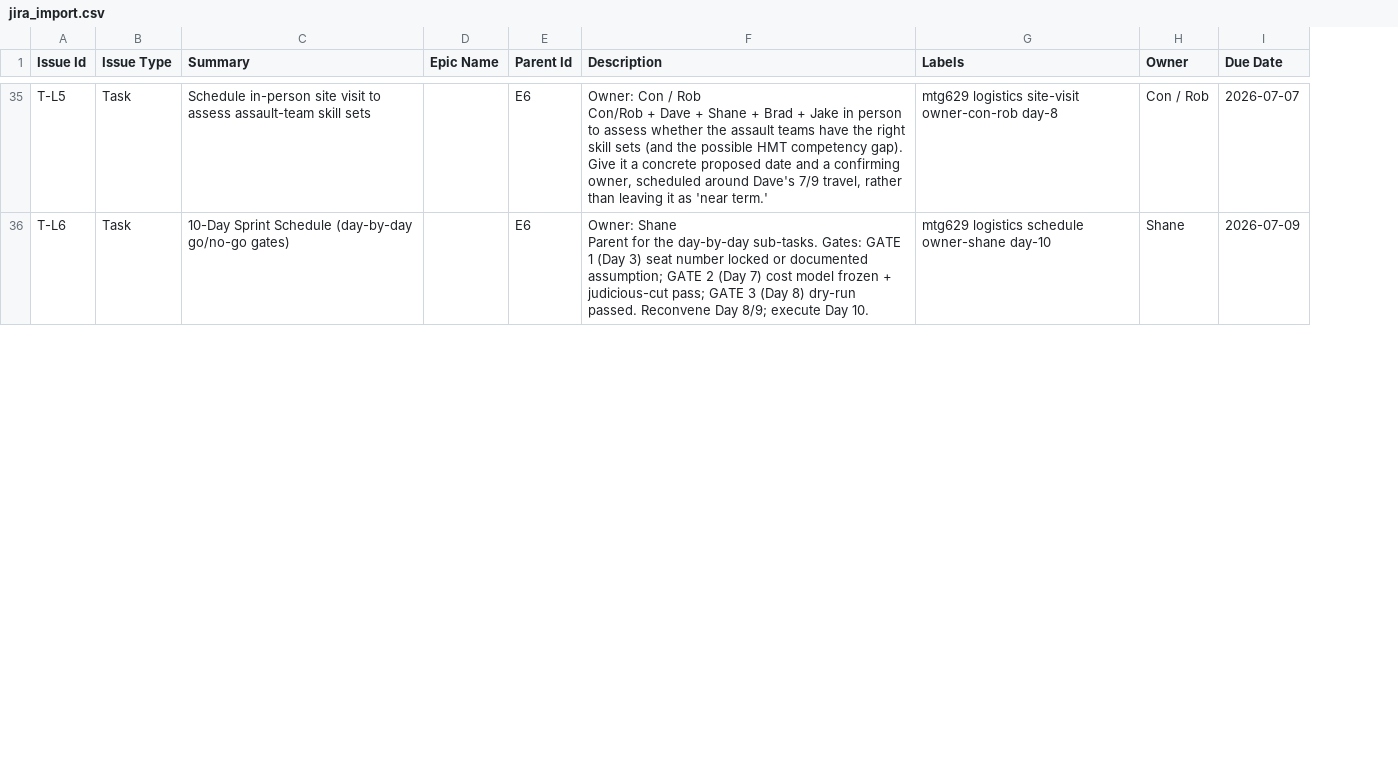
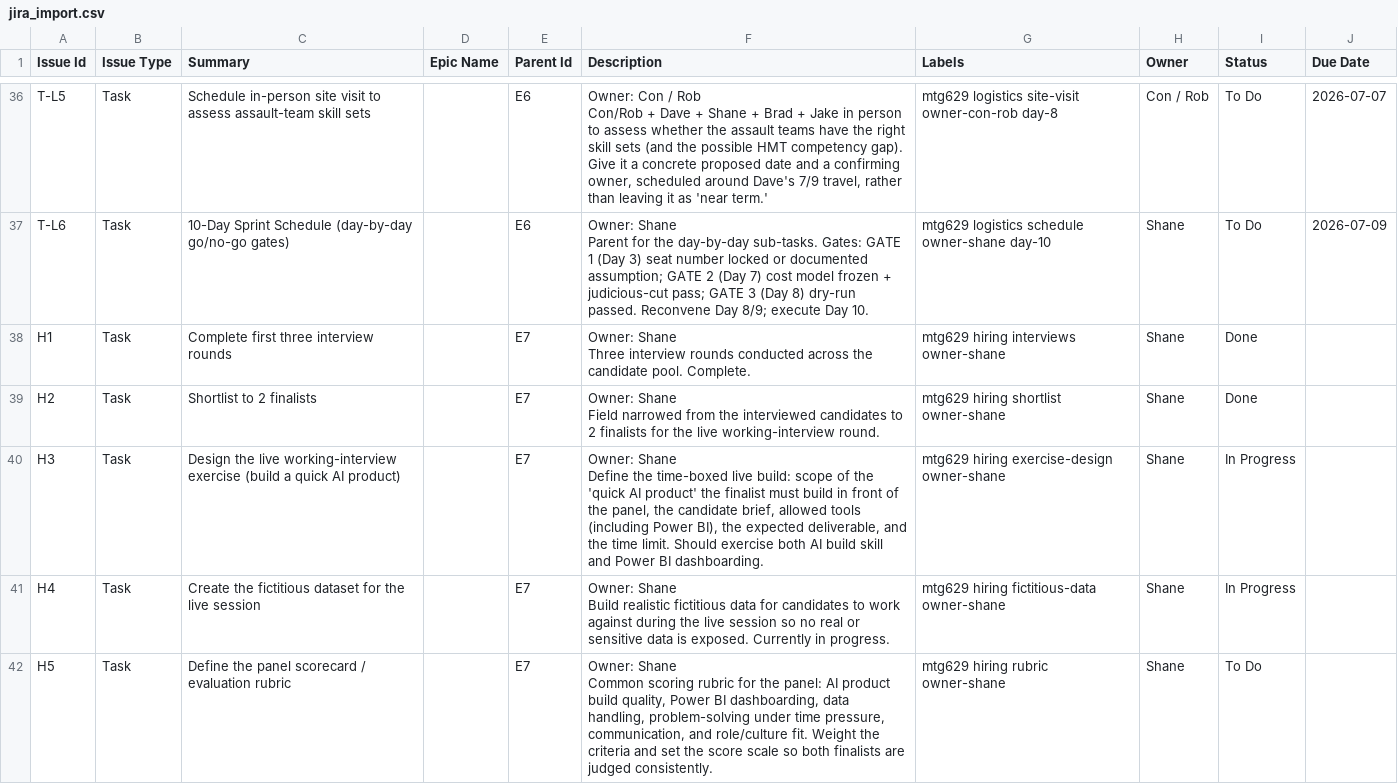
Before and after one commit to AzJester/LDAWIF-Meeting629, a CSV file: jira/jira_import.csv, drawn as a sheet; only a part is shown, gaps mark what is left out; ↵ is a line break in a cell; the diff covers the shown part only; the diff names each change by its address in the sheet, - before the commit and + after, or states it on an @@ line.

```diff
--- a/jira/jira_import.csv
+++ b/jira/jira_import.csv
+column I (Status), rows 36-37: To Do | To Do
+row 38: H1 | Task | Complete first three interview rounds |  | E7 | Owner: Shane ↵ Three interview rounds conducted across the candidate pool. Complete. | mtg629 hiring interviews owner-shane | Shane | Done
+row 39: H2 | Task | Shortlist to 2 finalists |  | E7 | Owner: Shane ↵ Field narrowed from the interviewed candidates to 2 finalists for the live working-interview round. | mtg629 hiring shortlist owner-shane | Shane | Done
+row 40: H3 | Task | Design the live working-interview exercise (build a quick AI product) |  | E7 | Owner: Shane ↵ Define the time-boxed live build: scope of the 'quick AI product' the finalist must build in front of the panel, the candidate brief, allowed tools (including Power BI), the expected deliverable, and the time limit. Should exercise both AI build skill and Power BI dashboarding. | mtg629 hiring exercise-design owner-shane | Shane | In Progress
+row 41: H4 | Task | Create the fictitious dataset for the live session |  | E7 | Owner: Shane ↵ Build realistic fictitious data for candidates to work against during the live session so no real or sensitive data is exposed. Currently in progress. | mtg629 hiring fictitious-data owner-shane | Shane | In Progress
+row 42: H5 | Task | Define the panel scorecard / evaluation rubric |  | E7 | Owner: Shane ↵ Common scoring rubric for the panel: AI product build quality, Power BI dashboarding, data handling, problem-solving under time pressure, communication, and role/culture fit. Weight the criteria and set the score scale so both finalists are judged consistently. | mtg629 hiring rubric owner-shane | Shane | To Do
```
Also changed, not shown: 11 added rows elsewhere in this file, 3 other files.
